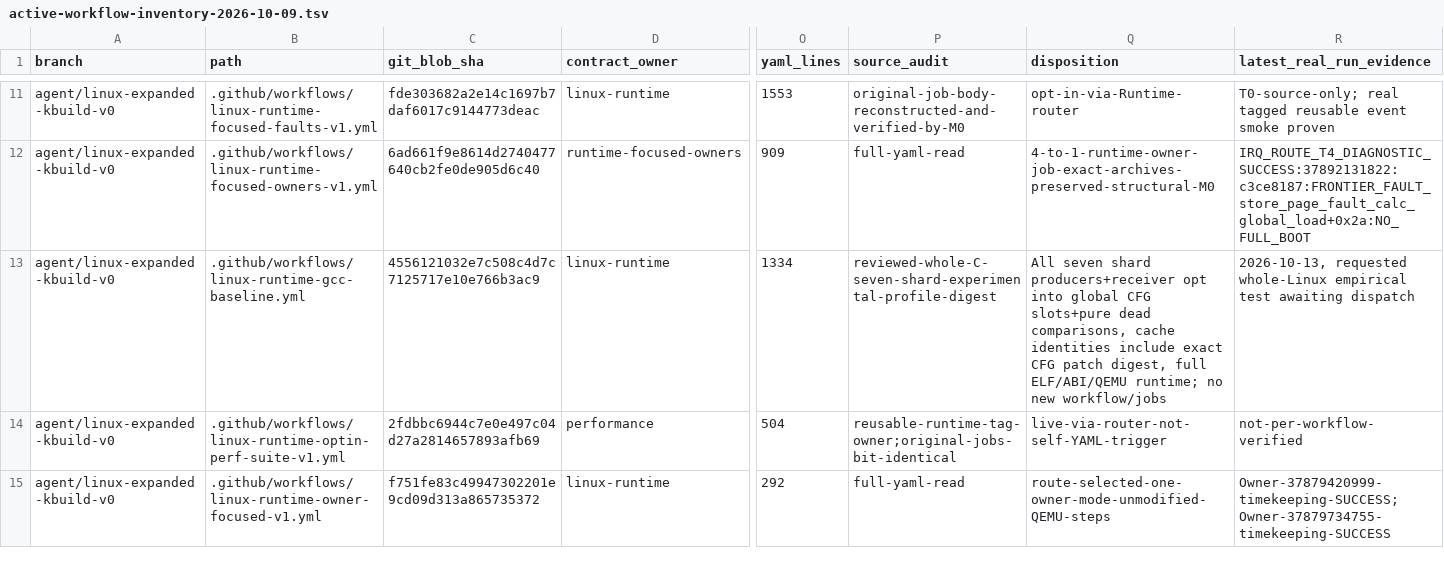
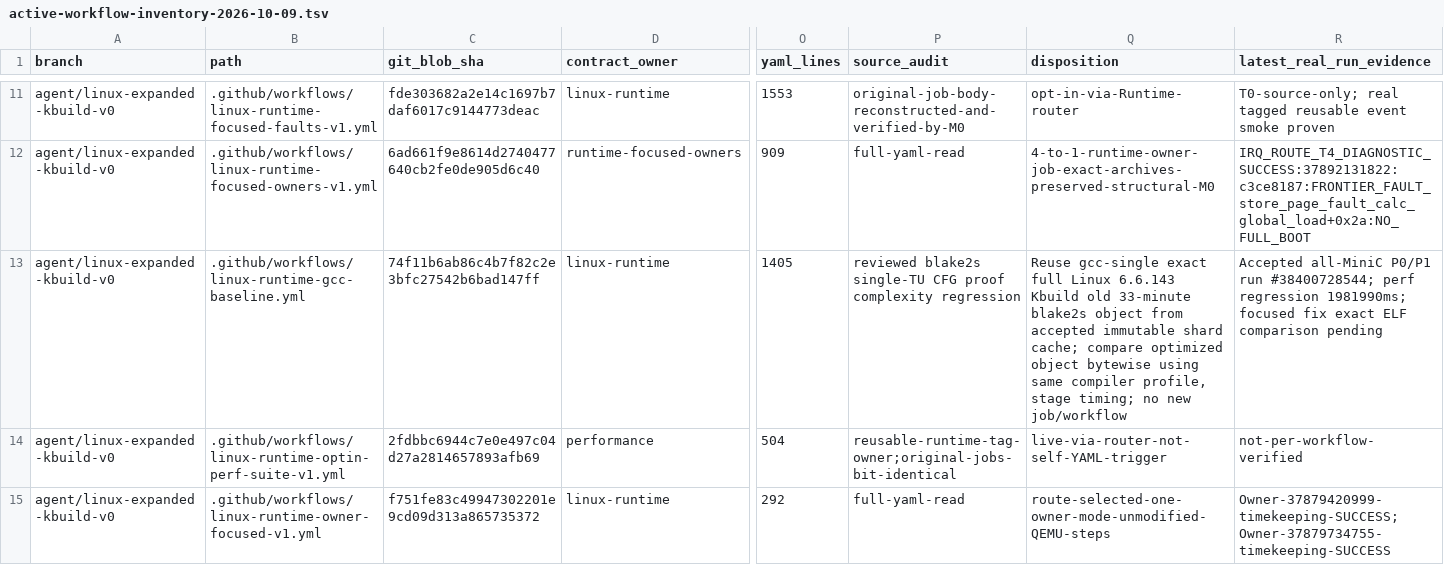
Before and after one commit to yituanxing/minic-toolchain, a TSV file: docs/ci/active-workflow-inventory-2026-10-09.tsv, drawn as a sheet; only a part is shown, gaps mark what is left out; the diff names each change by its address in the sheet, - before the commit and + after, or states it on an @@ line.

Commit message:
test(perf): execute exact Linux blake2s TU against SHA-pinned passing C object
A 33-minute crypto file exposed nested Core IR scans during slot-reuse first-access proof. Current change indexes producer positions, demands same ELF object as the previously P0/P1 passing profile, and times real Kbuild stages on only this object.

[linux-runtime-blake2s-perf]

```diff
--- a/docs/ci/active-workflow-inventory-2026-10-09.tsv
+++ b/docs/ci/active-workflow-inventory-2026-10-09.tsv
-C13 (git_blob_sha): 4556121032e7c508c4d7c7125717e10e766b3ac9
+C13 (git_blob_sha): 74f11b6ab86c4b7f82c2e3bfc27542b6bad147ff
-O13 (yaml_lines): 1334
+O13 (yaml_lines): 1405
-P13 (source_audit): reviewed-whole-C-seven-shard-experimental-profile-digest
+P13 (source_audit): reviewed blake2s single-TU CFG proof complexity regression
-Q13 (disposition): All seven shard producers+receiver opt into global CFG slots+pure dead comparisons, cache identities include exact CFG patch digest, full ELF/ABI/QEMU runtime; no new workflow/jobs
+Q13 (disposition): Reuse gcc-single exact full Linux 6.6.143 Kbuild old 33-minute blake2s object from accepted immutable shard cache; compare optimized object bytewise using same compiler profile, stage timing; no new job/workflow
-R13 (latest_real_run_evidence): 2026-10-13, requested whole-Linux empirical test awaiting dispatch
+R13 (latest_real_run_evidence): Accepted all-MiniC P0/P1 run #38400728544; perf regression 1981990ms; focused fix exact ELF comparison pending
```
